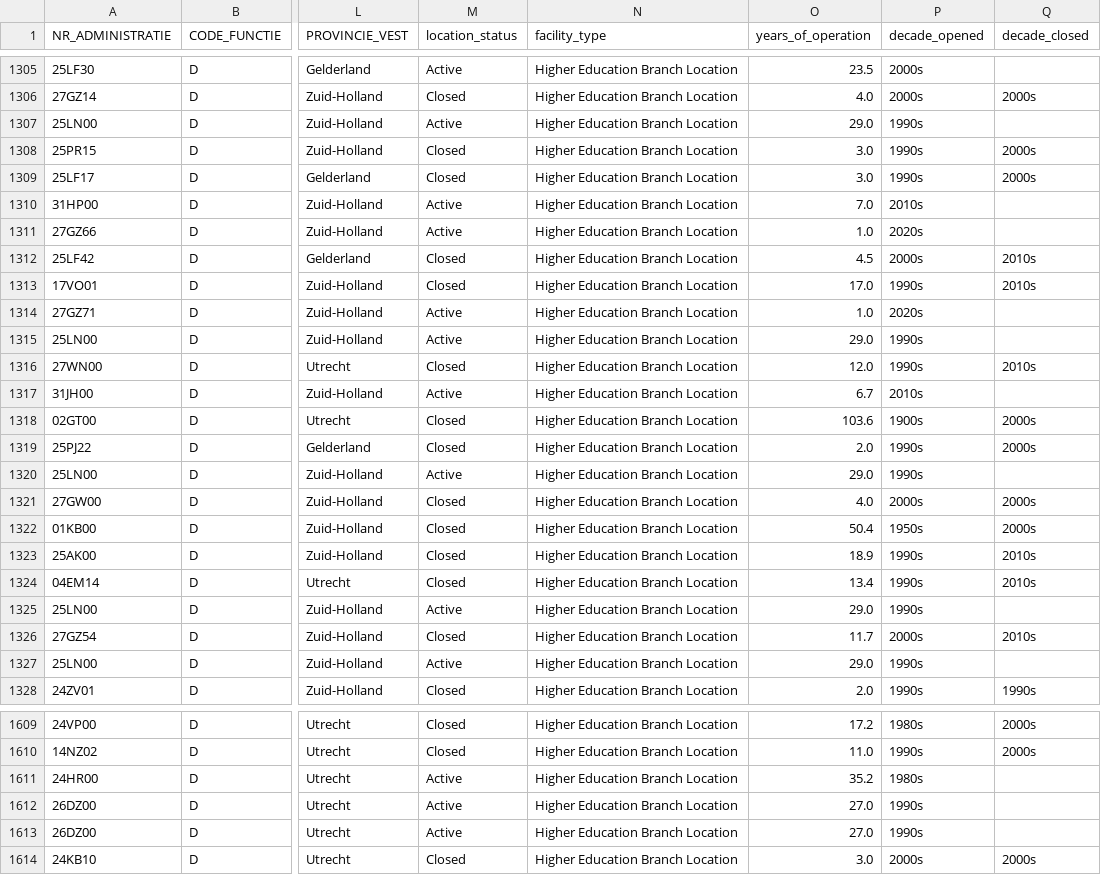
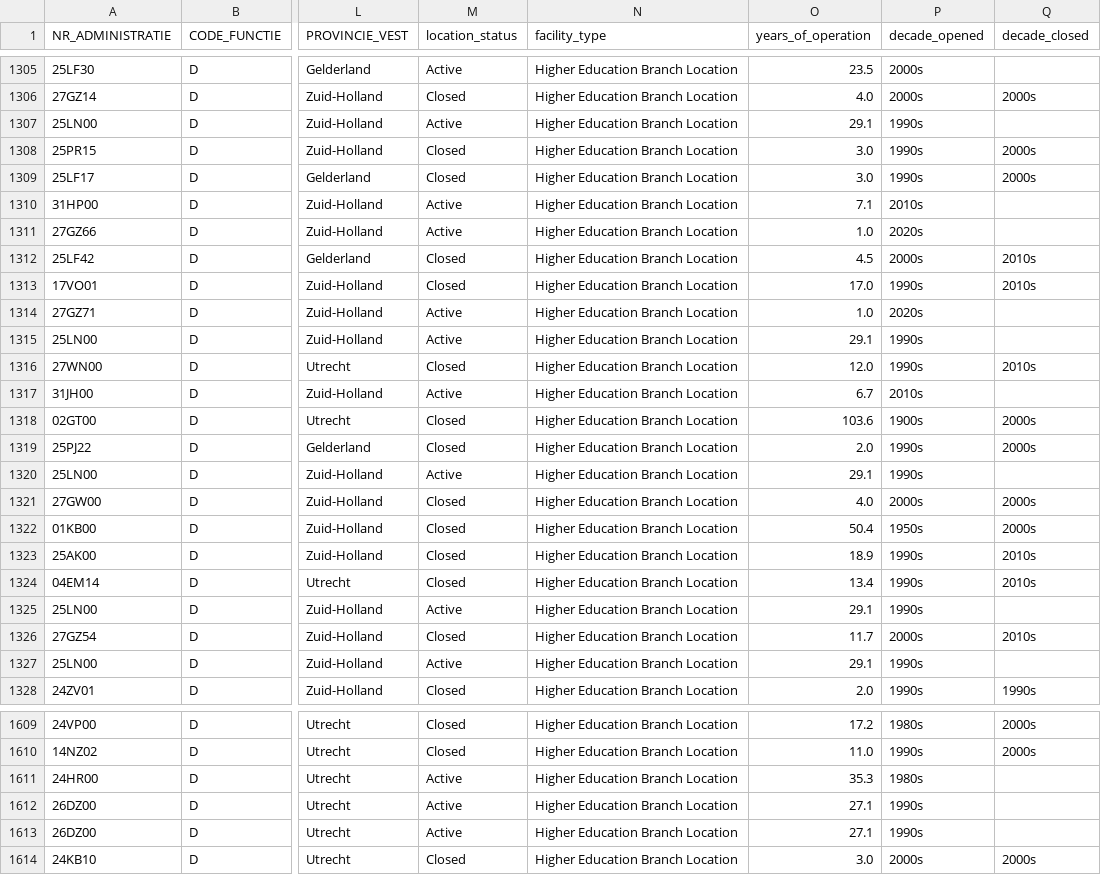
Before and after one commit to giovanto98/dutch-education-analysis, a CSV file: data/processed/final/cleaned_higher_locations_for_qgis.csv, drawn as a sheet; only a part is shown, gaps mark what is left out; the diff covers the shown part only; the diff names each change by its address in the sheet, - before the commit and + after, or states it on an @@ line.

```diff
--- a/data/processed/final/cleaned_higher_locations_for_qgis.csv
+++ b/data/processed/final/cleaned_higher_locations_for_qgis.csv
-O1307 (years_of_operation): 29.0
+O1307 (years_of_operation): 29.1
-O1310 (years_of_operation): 7.0
+O1310 (years_of_operation): 7.1
-O1315 (years_of_operation): 29.0
+O1315 (years_of_operation): 29.1
-O1320 (years_of_operation): 29.0
+O1320 (years_of_operation): 29.1
-O1325 (years_of_operation): 29.0
+O1325 (years_of_operation): 29.1
-O1327 (years_of_operation): 29.0
+O1327 (years_of_operation): 29.1
-O1611 (years_of_operation): 35.2
+O1611 (years_of_operation): 35.3
-O1612:O1613 (years_of_operation): 27.0
+O1612:O1613 (years_of_operation): 27.1
```
Also changed, not shown: 189 edited cells elsewhere in this file, data/processed/final/cleaned_secondary_locations_for_qgis.csv, data/processed/final/cleaned_vocational_locations_for_qgis.csv, 11 other files.
